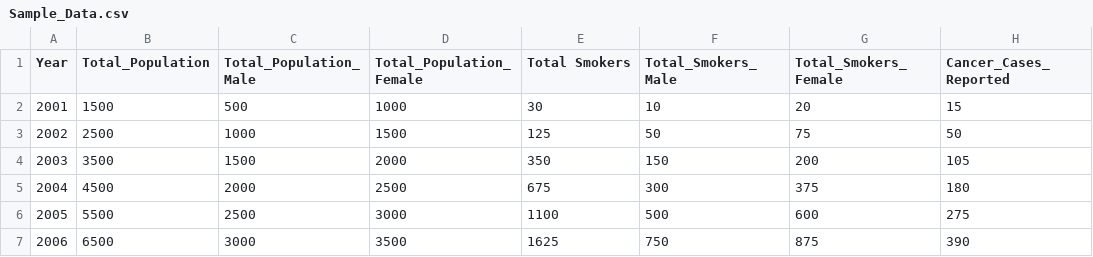
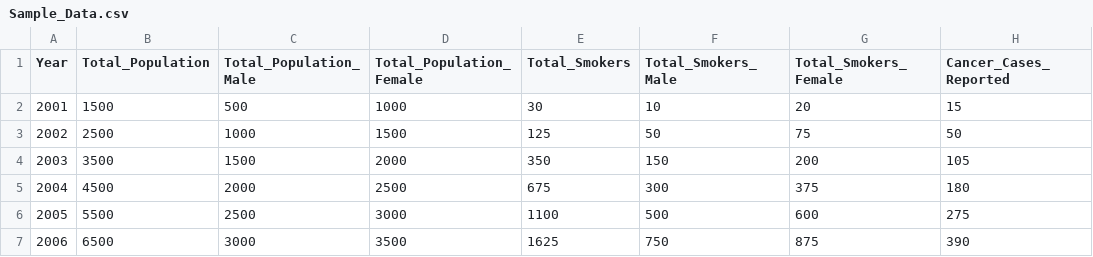
Before and after one commit to PritishDsouza/Sample_Data, a CSV file: Sample_Data.csv, drawn as a sheet; only a part is shown; the diff names each change by its address in the sheet, - before the commit and + after, or states it on an @@ line.

Commit message:
Update Sample_Data.csv

```diff
--- a/Sample_Data.csv
+++ b/Sample_Data.csv
-E1: Total Smokers
+E1: Total_Smokers
```
